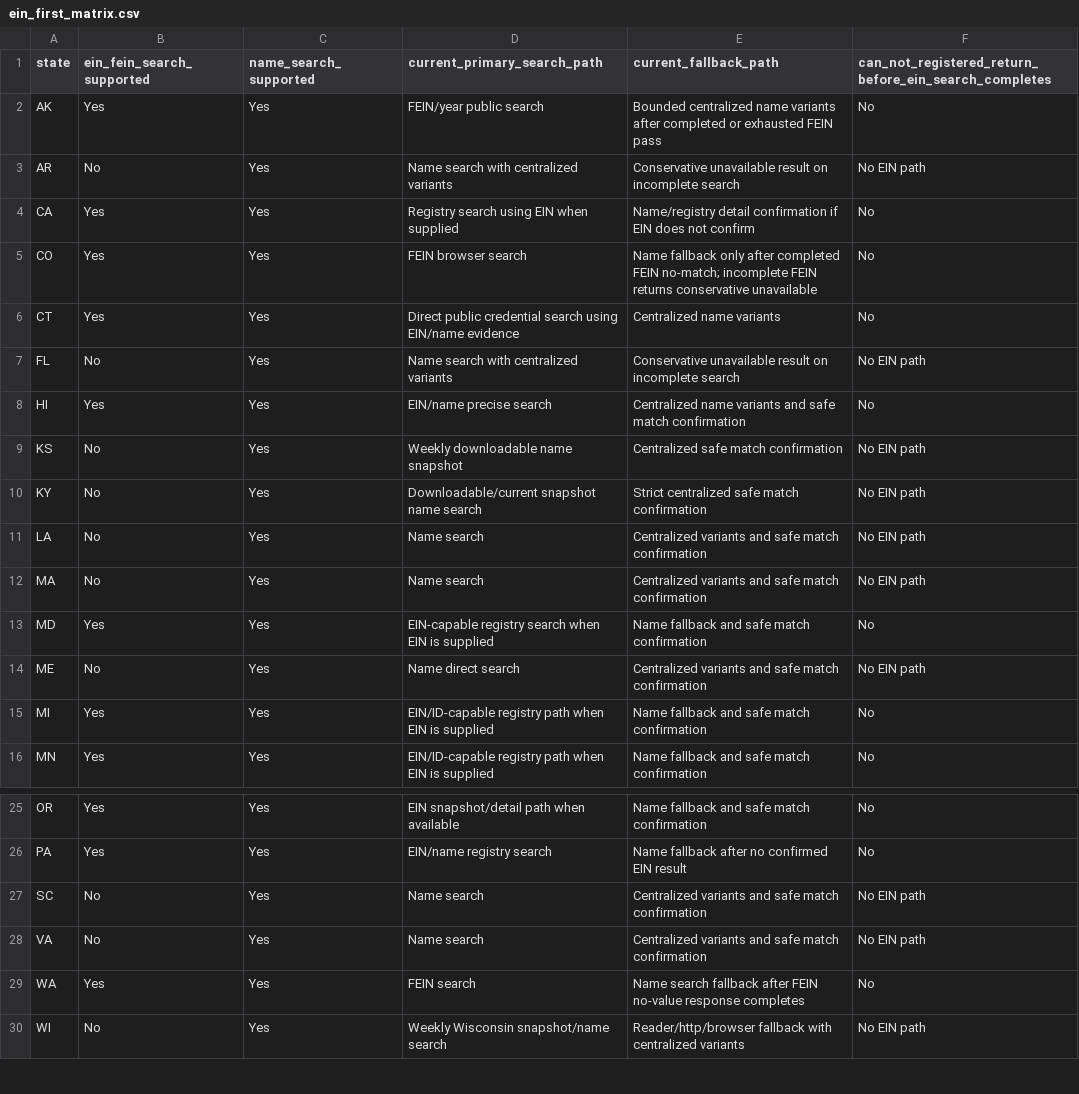
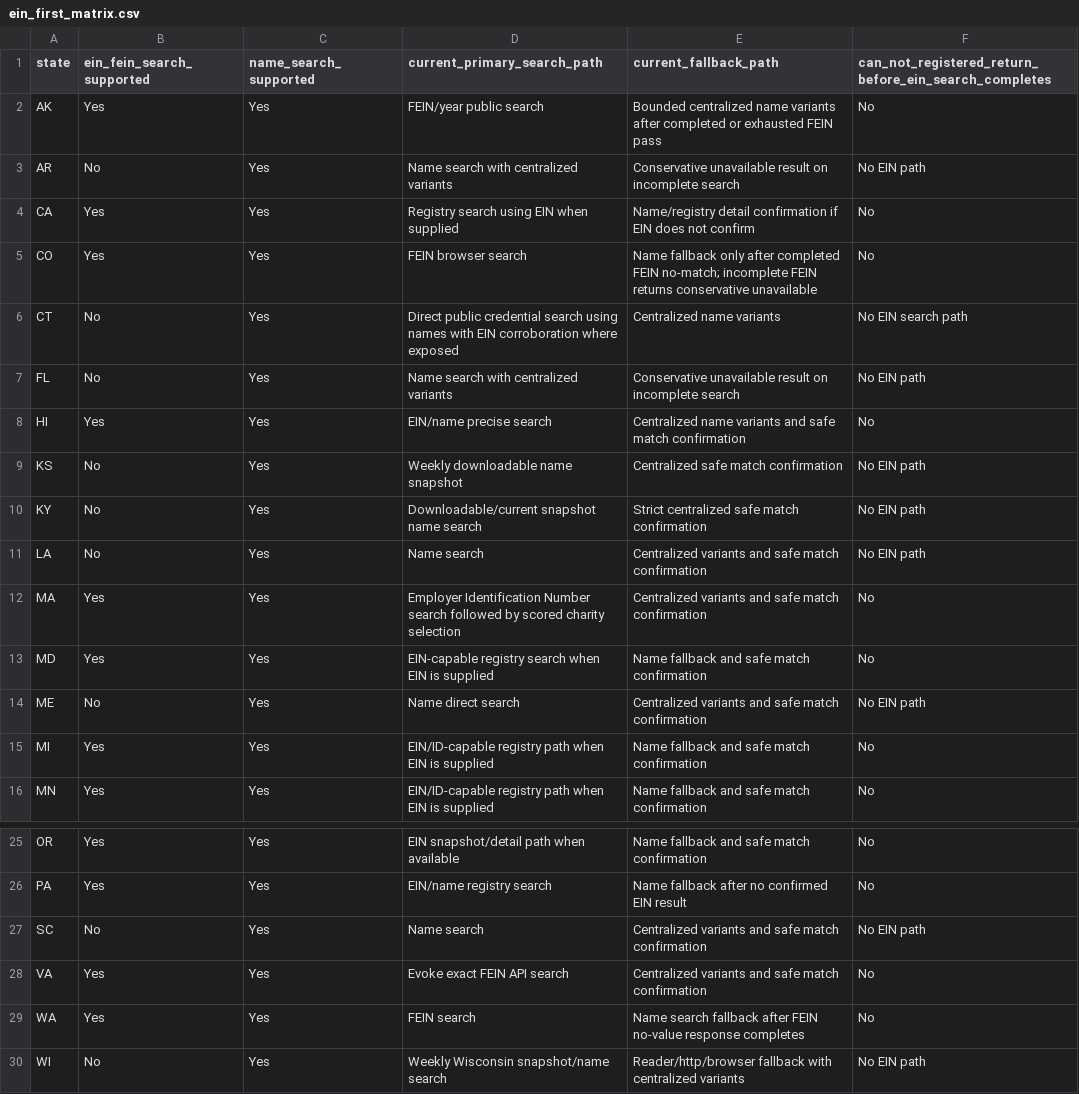
Before and after one commit to nyaghi/instant-compliance-snapshot-api, a CSV file: testing/ein_first_matrix.csv, drawn as a sheet; only a part is shown, gaps mark what is left out.

```diff
--- a/testing/ein_first_matrix.csv
+++ b/testing/ein_first_matrix.csv
@@ -5,3 +5,3 @@ CA,Yes,Yes,Registry search using EIN when supplied,Name/registry detail confirma
 CO,Yes,Yes,FEIN browser search,Name fallback only after completed FEIN no-match; incomplete FEIN returns conservative unavailable,No
-CT,Yes,Yes,Direct public credential search using EIN/name evidence,Centralized name variants,No
+CT,No,Yes,Direct public credential search using names with EIN corroboration where exposed,Centralized name variants,No EIN search path
 FL,No,Yes,Name search with centralized variants,Conservative unavailable result on incomplete search,No EIN path
@@ -11,3 +11,3 @@ KY,No,Yes,Downloadable/current snapshot name search,Strict centralized safe matc
 LA,No,Yes,Name search,Centralized variants and safe match confirmation,No EIN path
-MA,No,Yes,Name search,Centralized variants and safe match confirmation,No EIN path
+MA,Yes,Yes,Employer Identification Number search followed by scored charity selection,Centralized variants and safe match confirmation,No
 MD,Yes,Yes,EIN-capable registry search when EIN is supplied,Name fallback and safe match confirmation,No
@@ -27,3 +27,3 @@ PA,Yes,Yes,EIN/name registry search,Name fallback after no confirmed EIN result,
 SC,No,Yes,Name search,Centralized variants and safe match confirmation,No EIN path
-VA,No,Yes,Name search,Centralized variants and safe match confirmation,No EIN path
+VA,Yes,Yes,Evoke exact FEIN API search,Centralized variants and safe match confirmation,No
 WA,Yes,Yes,FEIN search,Name search fallback after FEIN no-value response completes,No
```
Also changed, not shown: 12 other files.
